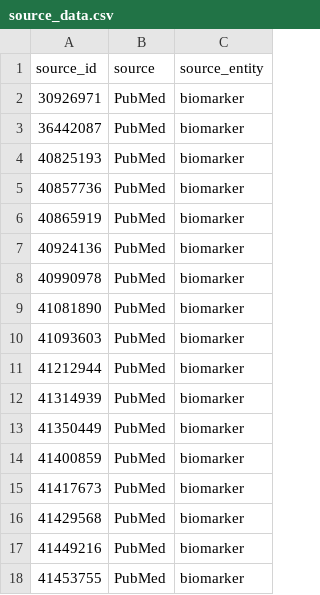
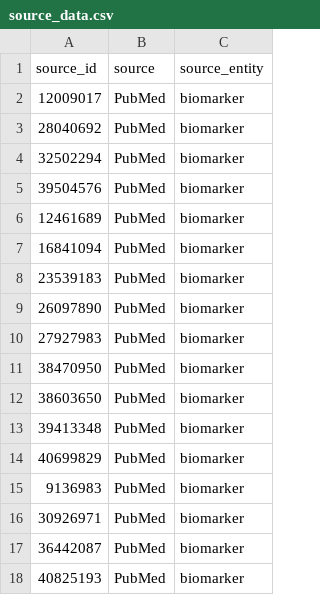
Before and after one commit to sigven/literatureVault, a CSV file: data-raw/source_data.csv, drawn as a sheet; only a part is shown; the shorter side is filled out with more unchanged rows.

```diff
--- a/data-raw/source_data.csv
+++ b/data-raw/source_data.csv
@@ -1,2 +1,16 @@
 source_id,source,source_entity
+12009017,PubMed,biomarker
+28040692,PubMed,biomarker
+32502294,PubMed,biomarker
+39504576,PubMed,biomarker
+12461689,PubMed,biomarker
+16841094,PubMed,biomarker
+23539183,PubMed,biomarker
+26097890,PubMed,biomarker
+27927983,PubMed,biomarker
+38470950,PubMed,biomarker
+38603650,PubMed,biomarker
+39413348,PubMed,biomarker
+40699829,PubMed,biomarker
+9136983,PubMed,biomarker
 30926971,PubMed,biomarker
```
Also changed, not shown: 2 other files.
